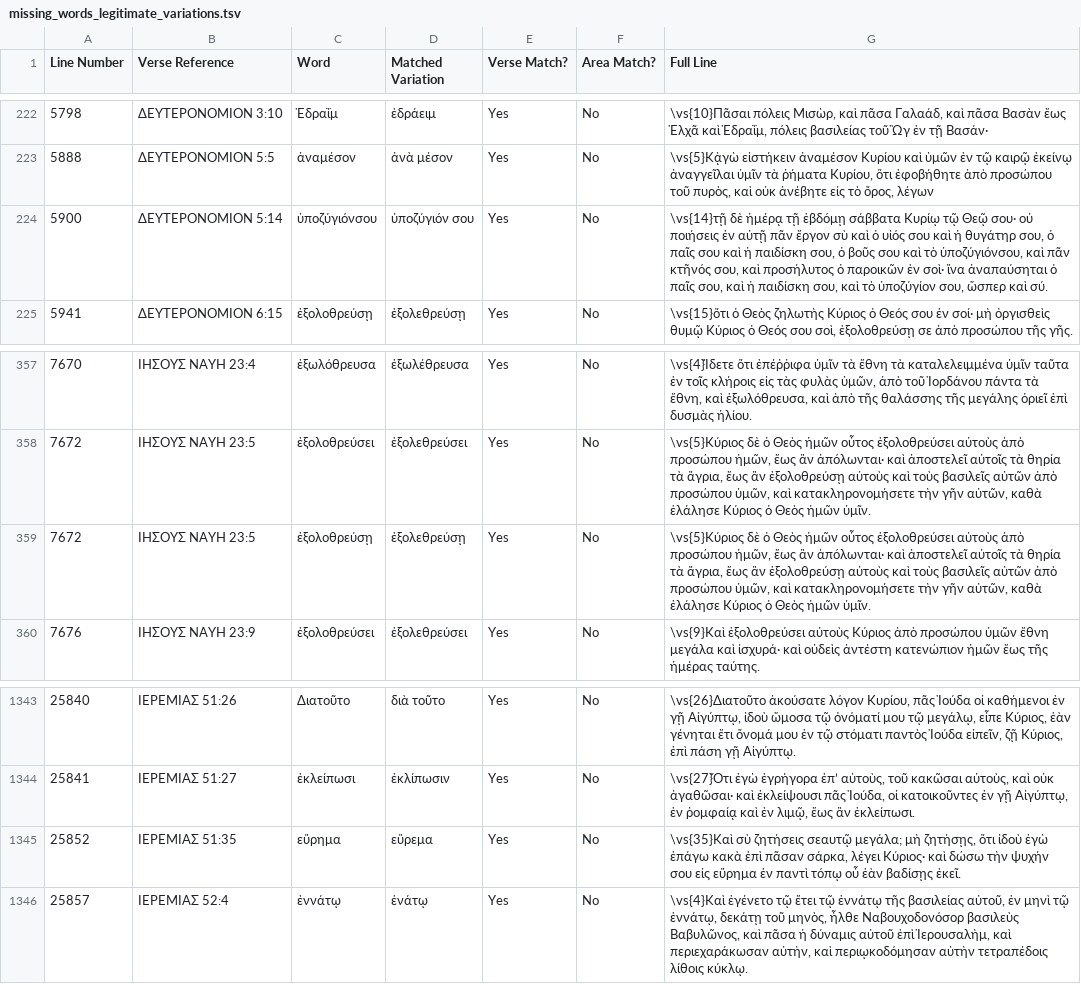
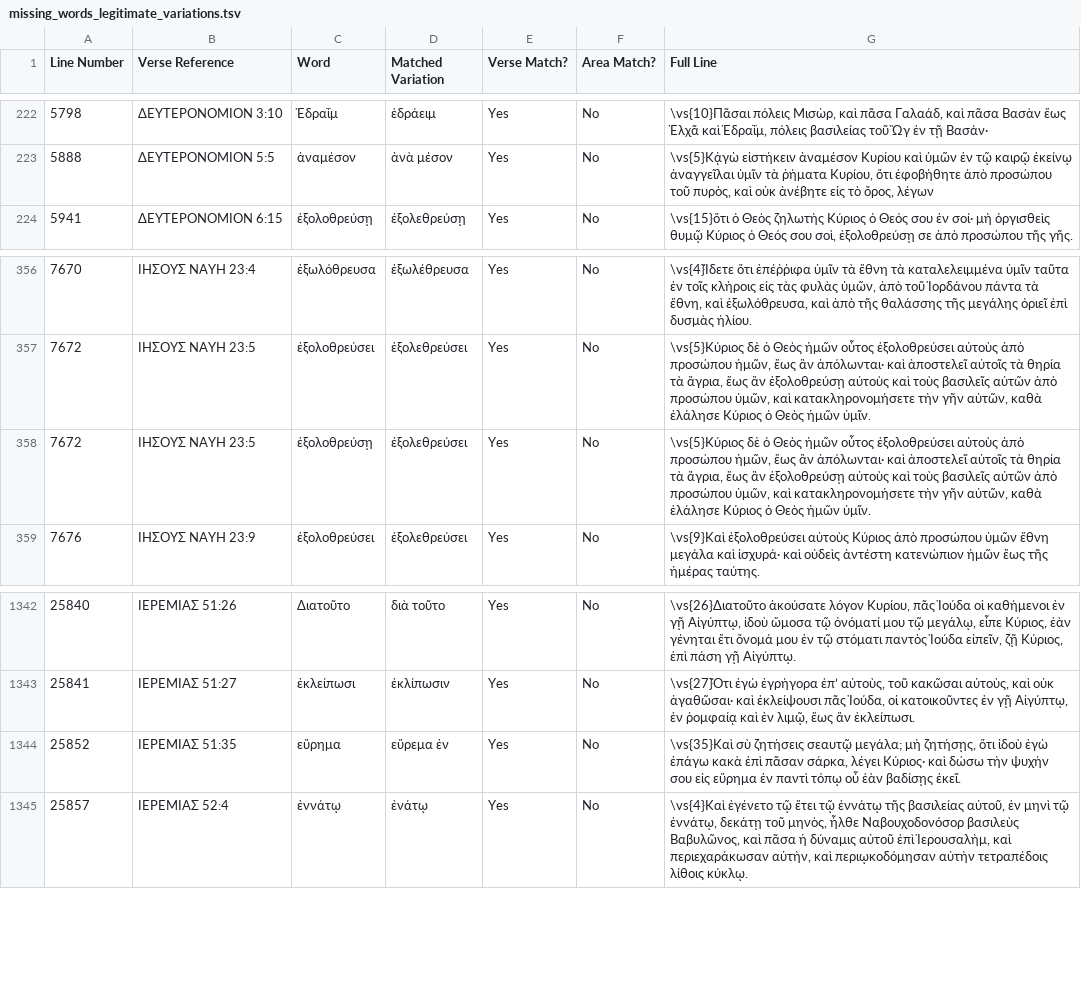
Before and after one commit to jjorloff1/brenton-lxx-error-finder, a TSV file: missing_words_legitimate_variations.tsv, drawn as a sheet; only a part is shown, gaps mark what is left out.

```diff
--- a/missing_words_legitimate_variations.tsv
+++ b/missing_words_legitimate_variations.tsv
@@ -223,3 +223,2 @@ Line Number	Verse Reference	Word	Matched Variation	Verse Match?	Area Match?	Full
 5888	ΔΕΥΤΕΡΟΝΟΜΙΟΝ 5:5	ἀναμέσον	ἀνὰ μέσον	Yes	No	\vs{5}Κᾀγὼ εἱστήκειν ἀναμέσον Κυρίου καὶ ὑμῶν ἐν τῷ καιρῷ ἐκείνῳ ἀναγγεῖλαι ὑμῖν τὰ ῥήματα Κυρίου, ὅτι ἐφοβήθητε ἀπὸ προσώπου τοῦ πυρὸς, καὶ οὐκ ἀνέβητε εἰς τὸ ὄρος, λέγων
-5900	ΔΕΥΤΕΡΟΝΟΜΙΟΝ 5:14	ὑποζύγιόνσου	ὑποζύγιόν σου	Yes	No	\vs{14}τῇ δὲ ἡμέρᾳ τῇ ἑβδόμῃ σάββατα Κυρίῳ τῷ Θεῷ σου· οὐ ποιήσεις ἐν αὐτῇ πᾶν ἔργον σὺ καὶ ὁ υἱός σου καὶ ἡ θυγάτηρ σου, ὁ παῖς σου καὶ ἡ παιδίσκη σου, ὁ βοῦς σου καὶ τὸ ὑποζύγιόνσου, καὶ πᾶν κτῆνός σου, καὶ προσήλυτος ὁ παροικῶν ἐν σοὶ· ἵνα ἀναπαύσηται ὁ παῖς σου, καὶ ἡ παιδίσκη σου, καὶ τὸ ὑποζύγίον σου, ὥσπερ καὶ σύ.
 5941	ΔΕΥΤΕΡΟΝΟΜΙΟΝ 6:15	ἐξολοθρεύσῃ	ἐξολεθρεύσῃ	Yes	No	\vs{15}ὅτι ὁ Θεὸς ζηλωτὴς Κύριος ὁ Θεός σου ἐν σοί· μὴ ὀργισθεὶς θυμῷ Κύριος ὁ Θεός σου σοὶ, ἐξολοθρεύσῃ σε ἀπὸ προσώπου τῆς γῆς.
@@ -358,3 +357,3 @@ Line Number	Verse Reference	Word	Matched Variation	Verse Match?	Area Match?	Full
 7672	ΙΗΣΟΥΣ ΝΑΥΗ 23:5	ἐξολοθρεύσει	ἐξολεθρεύσει	Yes	No	\vs{5}Κύριος δὲ ὁ Θεὸς ἡμῶν οὗτος ἐξολοθρεύσει αὐτοὺς ἀπὸ προσώπου ἡμῶν, ἕως ἂν ἀπόλωνται· καὶ ἀποστελεῖ αὐτοῖς τὰ θηρία τὰ ἄγρια, ἕως ἂν ἐξολοθρεύσῃ αὐτοὺς καὶ τοὺς βασιλεῖς αὐτῶν ἀπὸ προσώπου ὑμῶν, καὶ κατακληρονομήσετε τὴν γῆν αὐτῶν, καθὰ ἐλάλησε Κύριος ὁ Θεὸς ἡμῶν ὑμῖν.
-7672	ΙΗΣΟΥΣ ΝΑΥΗ 23:5	ἐξολοθρεύσῃ	ἐξολεθρεύσῃ	Yes	No	\vs{5}Κύριος δὲ ὁ Θεὸς ἡμῶν οὗτος ἐξολοθρεύσει αὐτοὺς ἀπὸ προσώπου ἡμῶν, ἕως ἂν ἀπόλωνται· καὶ ἀποστελεῖ αὐτοῖς τὰ θηρία τὰ ἄγρια, ἕως ἂν ἐξολοθρεύσῃ αὐτοὺς καὶ τοὺς βασιλεῖς αὐτῶν ἀπὸ προσώπου ὑμῶν, καὶ κατακληρονομήσετε τὴν γῆν αὐτῶν, καθὰ ἐλάλησε Κύριος ὁ Θεὸς ἡμῶν ὑμῖν.
+7672	ΙΗΣΟΥΣ ΝΑΥΗ 23:5	ἐξολοθρεύσῃ	ἐξολεθρεύσει	Yes	No	\vs{5}Κύριος δὲ ὁ Θεὸς ἡμῶν οὗτος ἐξολοθρεύσει αὐτοὺς ἀπὸ προσώπου ἡμῶν, ἕως ἂν ἀπόλωνται· καὶ ἀποστελεῖ αὐτοῖς τὰ θηρία τὰ ἄγρια, ἕως ἂν ἐξολοθρεύσῃ αὐτοὺς καὶ τοὺς βασιλεῖς αὐτῶν ἀπὸ προσώπου ὑμῶν, καὶ κατακληρονομήσετε τὴν γῆν αὐτῶν, καθὰ ἐλάλησε Κύριος ὁ Θεὸς ἡμῶν ὑμῖν.
 7676	ΙΗΣΟΥΣ ΝΑΥΗ 23:9	ἐξολοθρεύσει	ἐξολεθρεύσει	Yes	No	\vs{9}Καὶ ἐξολοθρεύσει αὐτοὺς Κύριος ἀπὸ προσώπου ὑμῶν ἔθνη μεγάλα καὶ ἰσχυρά· καὶ οὐδεὶς ἀντέστη κατενώπιον ἡμῶν ἕως τῆς ἡμέρας ταύτης.
@@ -1344,3 +1343,3 @@ Line Number	Verse Reference	Word	Matched Variation	Verse Match?	Area Match?	Full
 25841	ΙΕΡΕΜΙΑΣ 51:27	ἐκλείπωσι	ἐκλίπωσιν	Yes	No	\vs{27}Ὅτι ἐγὼ ἐγρήγορα ἐπʼ αὐτοὺς, τοῦ κακῶσαι αὐτοὺς, καὶ οὐκ ἀγαθῶσαι· καὶ ἐκλείψουσι πᾶς Ἰούδα, οἱ κατοικοῦντες ἐν γῇ Αἰγύπτῳ, ἐν ῥομφαίᾳ καὶ ἐν λιμῷ, ἕως ἂν ἐκλείπωσι.
-25852	ΙΕΡΕΜΙΑΣ 51:35	εὕρημα	εὕρεμα	Yes	No	\vs{35}Καὶ σὺ ζητήσεις σεαυτῷ μεγάλα; μὴ ζητήσῃς, ὅτι ἰδοὺ ἐγὼ ἐπάγω κακὰ ἐπὶ πᾶσαν σάρκα, λέγει Κύριος· καὶ δώσω τὴν ψυχήν σου εἰς εὕρημα ἐν παντὶ τόπῳ οὗ ἐὰν βαδίσῃς ἐκεῖ.
+25852	ΙΕΡΕΜΙΑΣ 51:35	εὕρημα	εὕρεμα ἐν	Yes	No	\vs{35}Καὶ σὺ ζητήσεις σεαυτῷ μεγάλα; μὴ ζητήσῃς, ὅτι ἰδοὺ ἐγὼ ἐπάγω κακὰ ἐπὶ πᾶσαν σάρκα, λέγει Κύριος· καὶ δώσω τὴν ψυχήν σου εἰς εὕρημα ἐν παντὶ τόπῳ οὗ ἐὰν βαδίσῃς ἐκεῖ.
 25857	ΙΕΡΕΜΙΑΣ 52:4	ἐννάτῳ	ἐνάτῳ	Yes	No	\vs{4}Καὶ ἐγένετο τῷ ἔτει τῷ ἐννάτῳ τῆς βασιλείας αὐτοῦ, ἐν μηνὶ τῷ ἐννάτῳ, δεκάτῃ τοῦ μηνὸς, ἦλθε Ναβουχοδονόσορ βασιλεὺς Βαβυλῶνος, καὶ πᾶσα ἡ δύναμις αὐτοῦ ἐπὶ Ἱερουσαλὴμ, καὶ περιεχαράκωσαν αὐτὴν, καὶ περιῳκοδόμησαν αὐτὴν τετραπέδοις λίθοις κύκλῳ.
```
Also changed, not shown: word_corrections.tsv, 10 other files.
